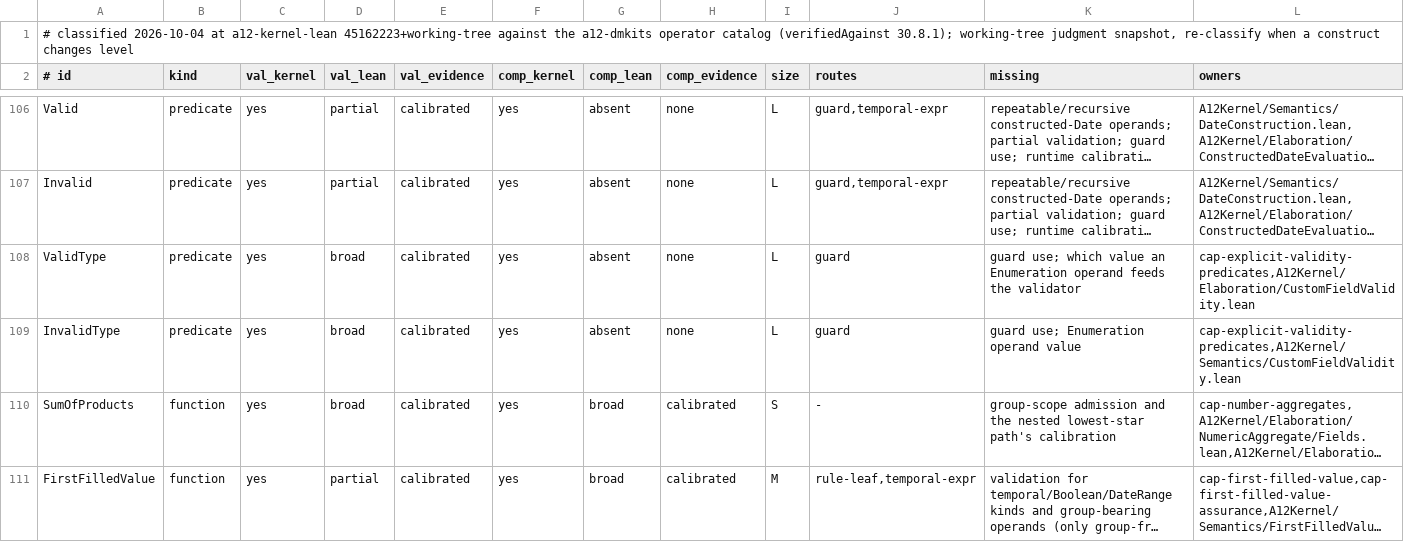
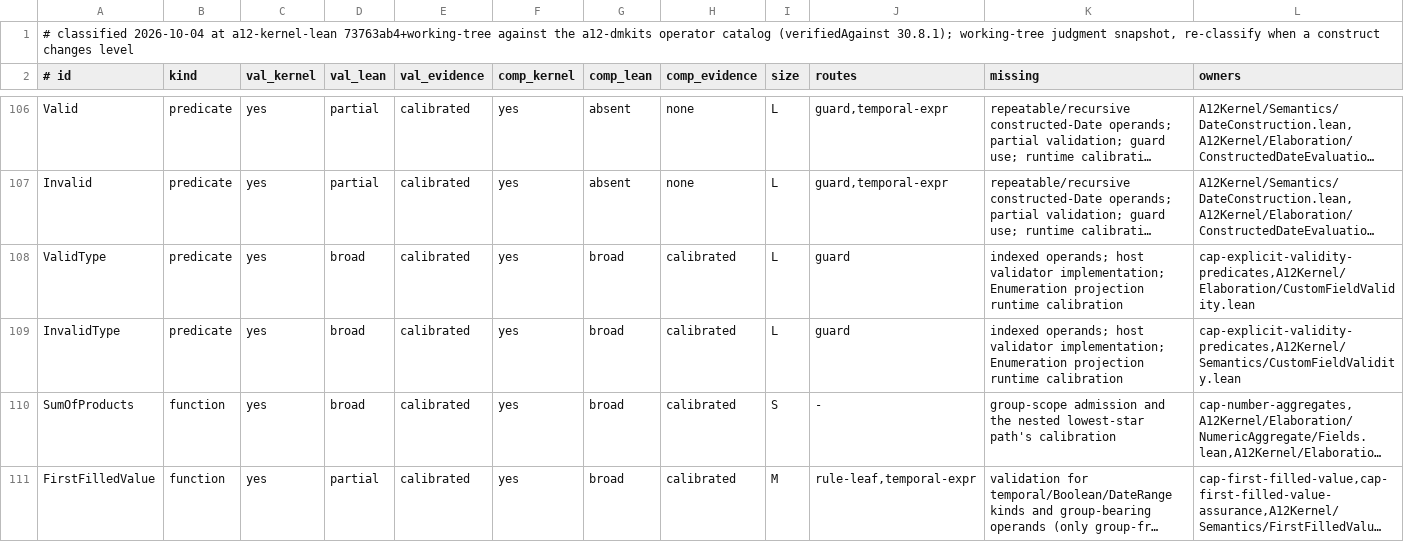
Before and after one commit to mbackschat/a12-kernel-lean, a TSV file: docs/CONFORMANCE-CONSTRUCTS.tsv, drawn as a sheet; only a part is shown, gaps mark what is left out; long unchanged cells end in …; the diff names each change by its address in the sheet, - before the commit and + after, or states it on an @@ line.

Commit message:
feat(computation): preserve named-type guard failure semantics
Missing validators fail reached computation guards while validation retains its distinct double-firing behavior. Reuse the host registry and operand certificates, preserve stored Enumeration tokens, and require an explicit registry world when assembling generated validation.

```diff
--- a/docs/CONFORMANCE-CONSTRUCTS.tsv
+++ b/docs/CONFORMANCE-CONSTRUCTS.tsv
-A1 (# id): …at a12-kernel-lean 45162223+working-tree against the…
+A1 (# id): …at a12-kernel-lean 73763ab4+working-tree against the…
-G108:G109 (comp_lean): absent
+G108:G109 (comp_lean): broad
-H108:H109 (comp_evidence): none
+H108:H109 (comp_evidence): calibrated
-K108 (missing): guard use; which value an Enumeration operand feeds the validator
+K108 (missing): indexed operands; host validator implementation; Enumeration projection runtime calibration
-K109 (missing): guard use; Enumeration operand value
+K109 (missing): indexed operands; host validator implementation; Enumeration projection runtime calibration
```
Also changed, not shown: 26 other files.
